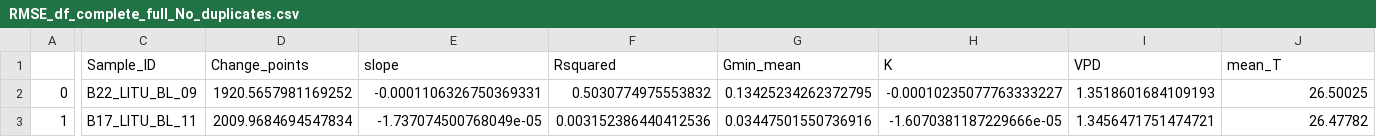
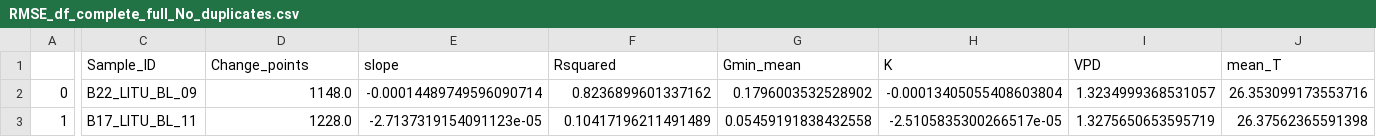
Before and after one commit to xbouteiller/DetectEvent, a CSV file: output_files/RMSE_df_complete_full_No_duplicates.csv, drawn as a sheet; only a part is shown, gaps mark what is left out; the diff covers the shown part only; the diff names each change by its address in the sheet, - before the commit and + after, or states it on an @@ line.

```diff
--- a/output_files/RMSE_df_complete_full_No_duplicates.csv
+++ b/output_files/RMSE_df_complete_full_No_duplicates.csv
-D2 (Change_points): 1920.5657981169252
+D2 (Change_points): 1148.0
-E2 (slope): -0.0001106326750369331
+E2 (slope): -0.00014489749596090714
-F2 (Rsquared): 0.5030774975553832
+F2 (Rsquared): 0.8236899601337162
-G2 (Gmin_mean): 0.13425234262372795
+G2 (Gmin_mean): 0.1796003532528902
-H2 (K): -0.00010235077763333227
+H2 (K): -0.00013405055408603804
-I2 (VPD): 1.3518601684109193
+I2 (VPD): 1.3234999368531057
-J2 (mean_T): 26.50025
+J2 (mean_T): 26.353099173553716
-D3 (Change_points): 2009.9684694547834
+D3 (Change_points): 1228.0
-E3 (slope): -1.737074500768049e-05
+E3 (slope): -2.7137319154091123e-05
-F3 (Rsquared): 0.003152386440412536
+F3 (Rsquared): 0.10417196211491489
-G3 (Gmin_mean): 0.03447501550736916
+G3 (Gmin_mean): 0.05459191838432558
-H3 (K): -1.6070381187229666e-05
+H3 (K): -2.5105835300266517e-05
-I3 (VPD): 1.3456471751474721
+I3 (VPD): 1.3275650653595719
-J3 (mean_T): 26.47782
+J3 (mean_T): 26.37562365591398
```
Also changed, not shown: 5 edited cells elsewhere in this file, output_files/RMSE_df_complete_full.csv, output_files/auto_gmin_testdataset (another copy)/RMSE_score_auto_gmin_testdataset (another copy).csv, 7 other files.
